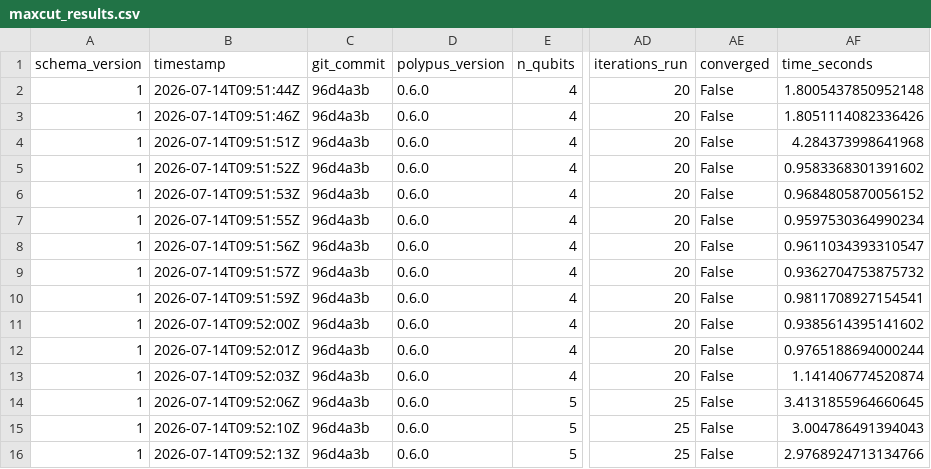
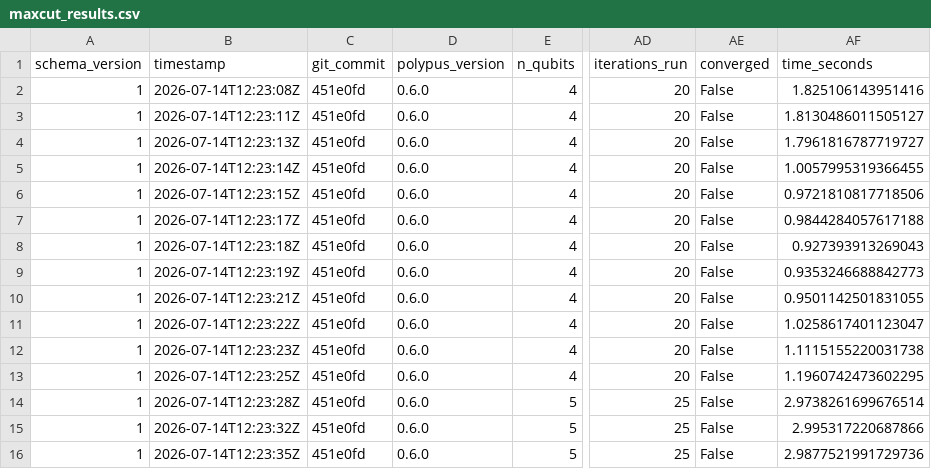
Before and after one commit to Bahia-Software/polypus, a CSV file: examples/max_cut/demo/maxcut_results.csv, drawn as a sheet; only a part is shown, gaps mark what is left out; the diff covers the shown part only; the diff names each change by its address in the sheet, - before the commit and + after, or states it on an @@ line.

```diff
--- a/examples/max_cut/demo/maxcut_results.csv
+++ b/examples/max_cut/demo/maxcut_results.csv
-B2 (timestamp): 2026-07-14T09:51:44Z
+B2 (timestamp): 2026-07-14T12:23:08Z
-C2:C16 (git_commit): 96d4a3b
+C2:C16 (git_commit): 451e0fd
-AF2 (time_seconds): 1.8005437850952148
+AF2 (time_seconds): 1.825106143951416
-B3 (timestamp): 2026-07-14T09:51:46Z
+B3 (timestamp): 2026-07-14T12:23:11Z
-AF3 (time_seconds): 1.8051114082336426
+AF3 (time_seconds): 1.8130486011505127
-B4 (timestamp): 2026-07-14T09:51:51Z
+B4 (timestamp): 2026-07-14T12:23:13Z
-AF4 (time_seconds): 4.284373998641968
+AF4 (time_seconds): 1.7961816787719727
-B5 (timestamp): 2026-07-14T09:51:52Z
+B5 (timestamp): 2026-07-14T12:23:14Z
-AF5 (time_seconds): 0.9583368301391602
+AF5 (time_seconds): 1.0057995319366455
-B6 (timestamp): 2026-07-14T09:51:53Z
+B6 (timestamp): 2026-07-14T12:23:15Z
-AF6 (time_seconds): 0.9684805870056152
+AF6 (time_seconds): 0.9721810817718506
-B7 (timestamp): 2026-07-14T09:51:55Z
+B7 (timestamp): 2026-07-14T12:23:17Z
-AF7 (time_seconds): 0.9597530364990234
+AF7 (time_seconds): 0.9844284057617188
-B8 (timestamp): 2026-07-14T09:51:56Z
+B8 (timestamp): 2026-07-14T12:23:18Z
-AF8 (time_seconds): 0.9611034393310547
+AF8 (time_seconds): 0.927393913269043
-B9 (timestamp): 2026-07-14T09:51:57Z
+B9 (timestamp): 2026-07-14T12:23:19Z
-AF9 (time_seconds): 0.9362704753875732
+AF9 (time_seconds): 0.9353246688842773
-B10 (timestamp): 2026-07-14T09:51:59Z
+B10 (timestamp): 2026-07-14T12:23:21Z
-AF10 (time_seconds): 0.9811708927154541
+AF10 (time_seconds): 0.9501142501831055
-B11 (timestamp): 2026-07-14T09:52:00Z
+B11 (timestamp): 2026-07-14T12:23:22Z
-AF11 (time_seconds): 0.9385614395141602
+AF11 (time_seconds): 1.0258617401123047
-B12 (timestamp): 2026-07-14T09:52:01Z
+B12 (timestamp): 2026-07-14T12:23:23Z
-AF12 (time_seconds): 0.9765188694000244
+AF12 (time_seconds): 1.1115155220031738
-B13 (timestamp): 2026-07-14T09:52:03Z
+B13 (timestamp): 2026-07-14T12:23:25Z
-AF13 (time_seconds): 1.141406774520874
+AF13 (time_seconds): 1.1960742473602295
-B14 (timestamp): 2026-07-14T09:52:06Z
+B14 (timestamp): 2026-07-14T12:23:28Z
-AF14 (time_seconds): 3.4131855964660645
+AF14 (time_seconds): 2.9738261699676514
-B15 (timestamp): 2026-07-14T09:52:10Z
+B15 (timestamp): 2026-07-14T12:23:32Z
-AF15 (time_seconds): 3.004786491394043
+AF15 (time_seconds): 2.995317220687866
-B16 (timestamp): 2026-07-14T09:52:13Z
+B16 (timestamp): 2026-07-14T12:23:35Z
-AF16 (time_seconds): 2.9768924713134766
+AF16 (time_seconds): 2.9877521991729736
```
Also changed, not shown: 63 edited cells elsewhere in this file, 8 other files.
